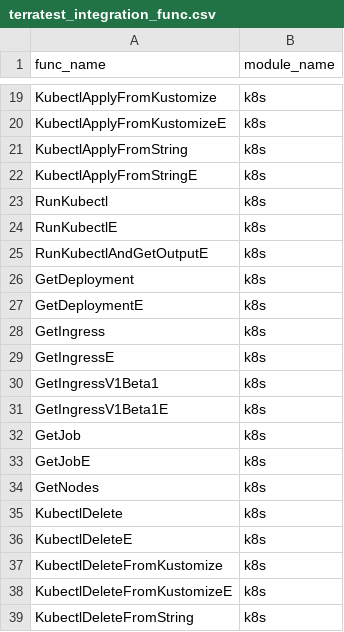
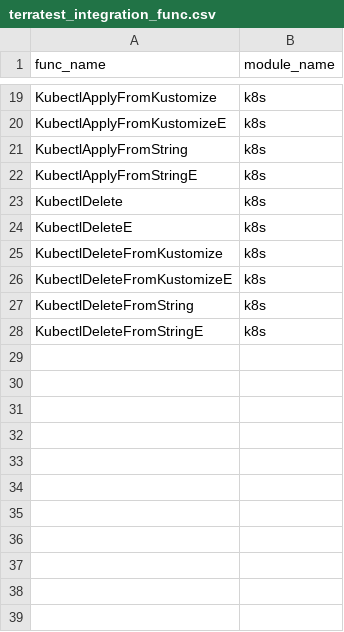
Before and after one commit to nabhan-au/Testing-IaC-Research, a CSV file: terratest_integration_func.csv, drawn as a sheet; only a part is shown, gaps mark what is left out; the shorter side is filled out with more unchanged rows.

Commit message:
Update terratest_integration_func.csv

```diff
--- a/terratest_integration_func.csv
+++ b/terratest_integration_func.csv
@@ -22,14 +22,2 @@ KubectlApplyFromString,k8s
 KubectlApplyFromStringE,k8s
-RunKubectl,k8s
-RunKubectlE,k8s
-RunKubectlAndGetOutputE,k8s
-GetDeployment,k8s
-GetDeploymentE,k8s
-GetIngress,k8s
-GetIngressE,k8s
-GetIngressV1Beta1,k8s
-GetIngressV1Beta1E,k8s
-GetJob,k8s
-GetJobE,k8s
-GetNodes,k8s
 KubectlDelete,k8s
```
